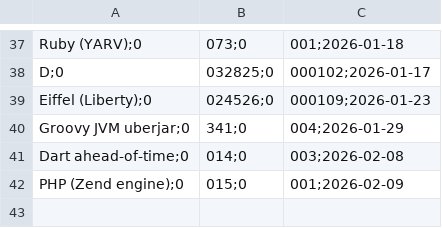
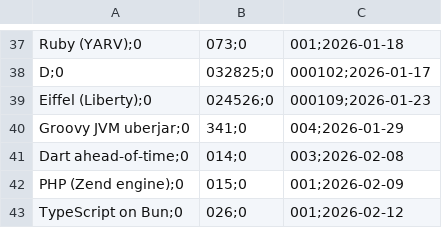
Before and after one commit to practicalcomputerscience/MicrobenchmarkGPHLlanguages, a CSV file: 02 - execution times/programming_languages_exe_speeds.csv, drawn as a sheet; only a part is shown, gaps mark what is left out.

Commit message:
Add files via upload

```diff
--- a/02 - execution times/programming_languages_exe_speeds.csv
+++ b/02 - execution times/programming_languages_exe_speeds.csv
@@ -42 +42,2 @@ Dart ahead-of-time;0,014;0,003;2026-02-08
 PHP (Zend engine);0,015;0,001;2026-02-09
+TypeScript on Bun;0,026;0,001;2026-02-12
```
